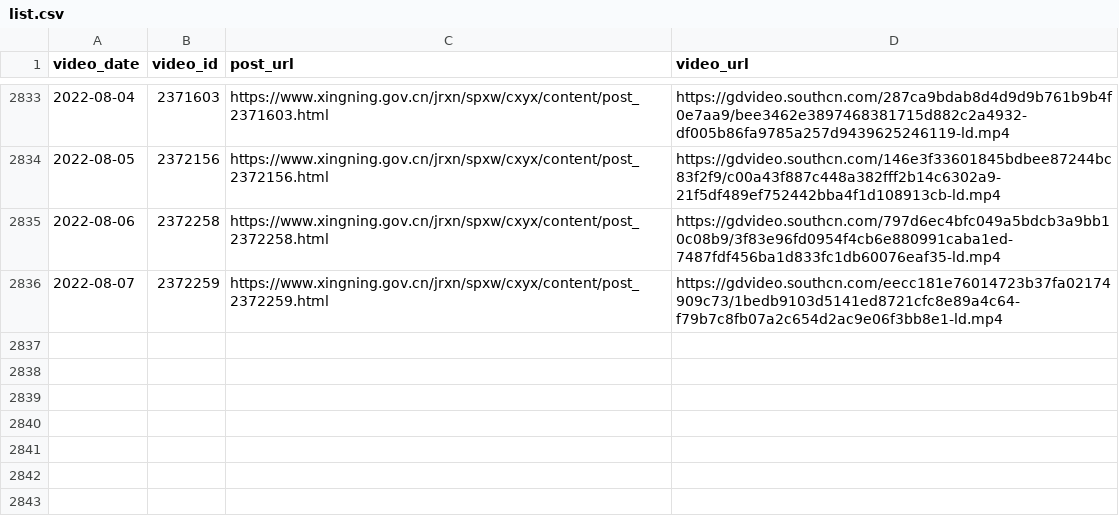
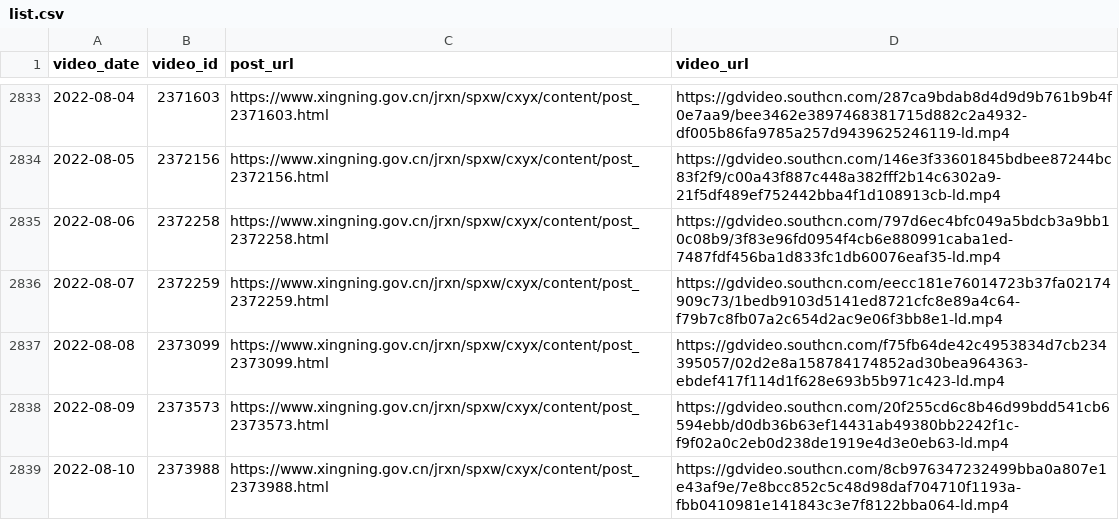
Before and after one commit to ayaka14732/SNHakkaNews, a CSV file: list.csv, drawn as a sheet; only a part is shown, gaps mark what is left out.

Commit message:
Update list

```diff
--- a/list.csv
+++ b/list.csv
@@ -2836 +2836,4 @@ video_date,video_id,post_url,video_url
 2022-08-07,2372259,https://www.xingning.gov.cn/jrxn/spxw/cxyx/content/post_2372259.html,https://gdvideo.southcn.com/eecc181e76014723b37fa02174909c73/1bedb9103d5141ed8721cfc8e89a4c64-f79b7c8fb07a2c654d2ac9e06f3bb8e1-ld.mp4
+2022-08-08,2373099,https://www.xingning.gov.cn/jrxn/spxw/cxyx/content/post_2373099.html,https://gdvideo.southcn.com/f75fb64de42c4953834d7cb234395057/02d2e8a158784174852ad30bea964363-ebdef417f114d1f628e693b5b971c423-ld.mp4
+2022-08-09,2373573,https://www.xingning.gov.cn/jrxn/spxw/cxyx/content/post_2373573.html,https://gdvideo.southcn.com/20f255cd6c8b46d99bdd541cb6594ebb/d0db36b63ef14431ab49380bb2242f1c-f9f02a0c2eb0d238de1919e4d3e0eb63-ld.mp4
+2022-08-10,2373988,https://www.xingning.gov.cn/jrxn/spxw/cxyx/content/post_2373988.html,https://gdvideo.southcn.com/8cb976347232499bba0a807e1e43af9e/7e8bcc852c5c48d98daf704710f1193a-fbb0410981e141843c3e7f8122bba064-ld.mp4
```
